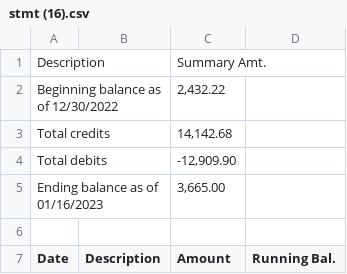
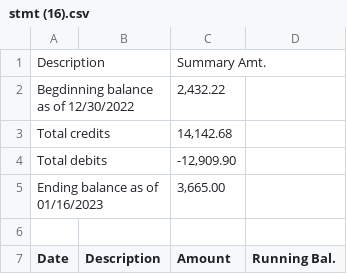
Before and after one commit to noah-hazan-repo/nana, a CSV file: stmt (16).csv, drawn as a sheet; only a part is shown.

Commit message:
Update stmt (16).csv

```diff
--- a/stmt (16).csv
+++ b/stmt (16).csv
@@ -1,3 +1,3 @@
 Description,,Summary Amt.
-Beginning balance as of 12/30/2022,,"2,432.22"
+Begdinning balance as of 12/30/2022,,"2,432.22"
 Total credits,,"14,142.68"
```
